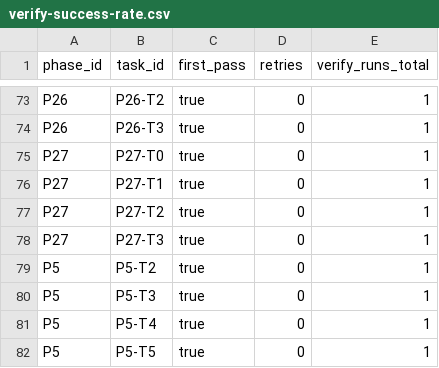
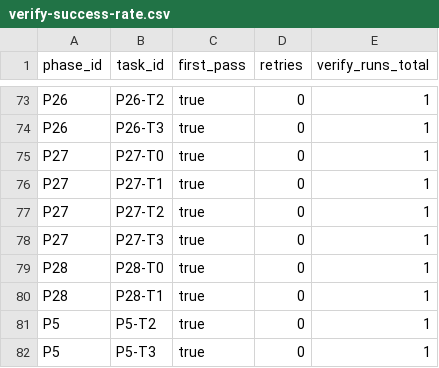
Before and after one commit to toshtag/code-pact, a CSV file: design/measurements/verify-success-rate.csv, drawn as a sheet; only a part is shown, gaps mark what is left out; the shorter side is filled out with more unchanged rows; the diff names each change by its address in the sheet, - before the commit and + after, or states it on an @@ line.

```diff
--- a/design/measurements/verify-success-rate.csv
+++ b/design/measurements/verify-success-rate.csv
+row 79: P28 | P28-T0 | true | 0 | 1
+row 80: P28 | P28-T1 | true | 0 | 1
```
Also changed, not shown: design/measurements/lifecycle-adherence-by-task.csv, design/measurements/pack-size-by-task.csv, 7 other files.
